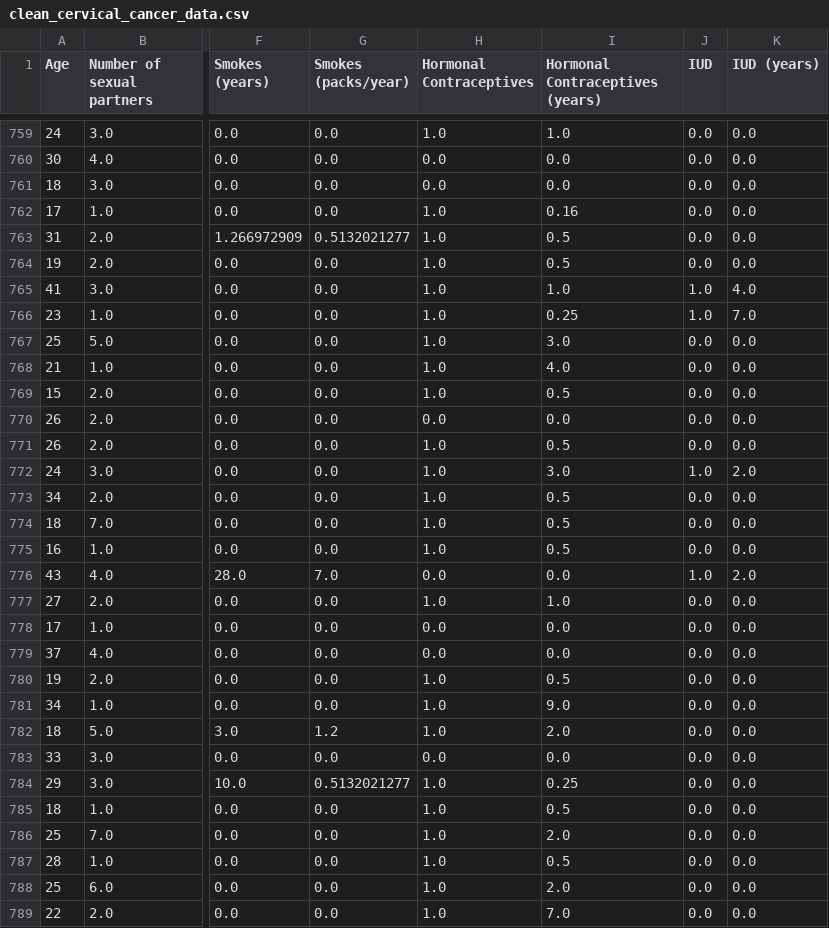
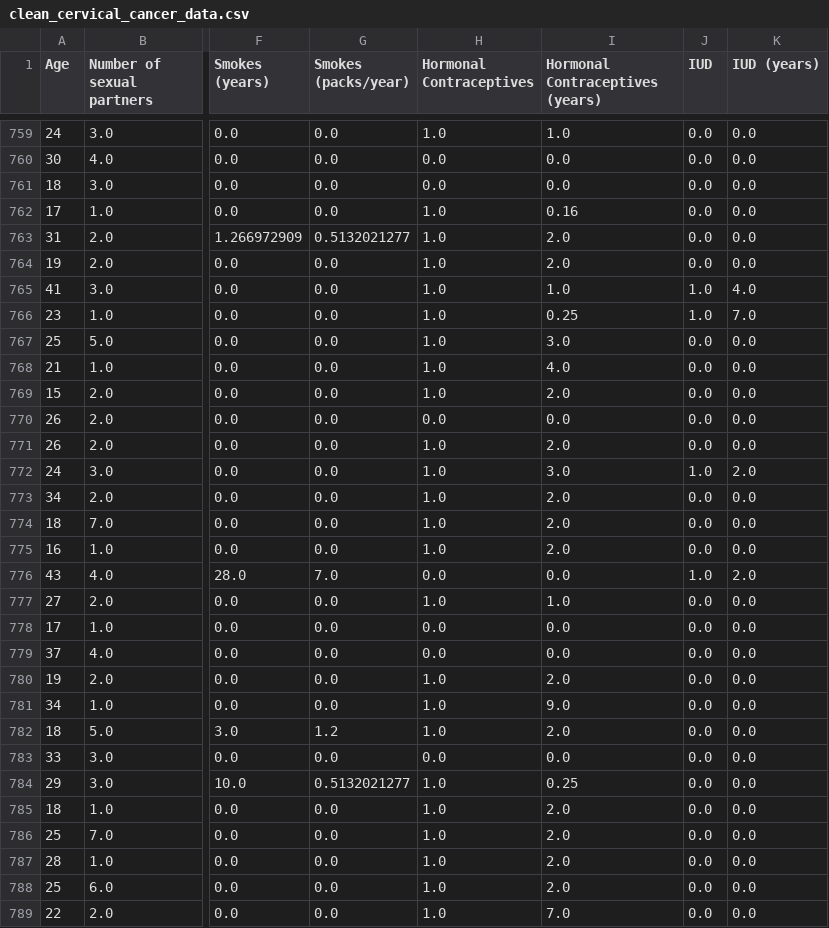
Before and after one commit to lego-ri/Case_study_200325, a CSV file: data/clean_cervical_cancer_data.csv, drawn as a sheet; only a part is shown, gaps mark what is left out; the diff covers the shown part only; the diff names each change by its address in the sheet, - before the commit and + after, or states it on an @@ line.

```diff
--- a/data/clean_cervical_cancer_data.csv
+++ b/data/clean_cervical_cancer_data.csv
-I763:I764 (Hormonal Contraceptives (years)): 0.5
+I763:I764 (Hormonal Contraceptives (years)): 2.0
-I769 (Hormonal Contraceptives (years)): 0.5
+I769 (Hormonal Contraceptives (years)): 2.0
-I771 (Hormonal Contraceptives (years)): 0.5
+I771 (Hormonal Contraceptives (years)): 2.0
-I773:I775 (Hormonal Contraceptives (years)): 0.5
+I773:I775 (Hormonal Contraceptives (years)): 2.0
-I780 (Hormonal Contraceptives (years)): 0.5
+I780 (Hormonal Contraceptives (years)): 2.0
-I785 (Hormonal Contraceptives (years)): 0.5
+I785 (Hormonal Contraceptives (years)): 2.0
-I787 (Hormonal Contraceptives (years)): 0.5
+I787 (Hormonal Contraceptives (years)): 2.0
```
Also changed, not shown: 98 edited cells elsewhere in this file, 3 other files.
